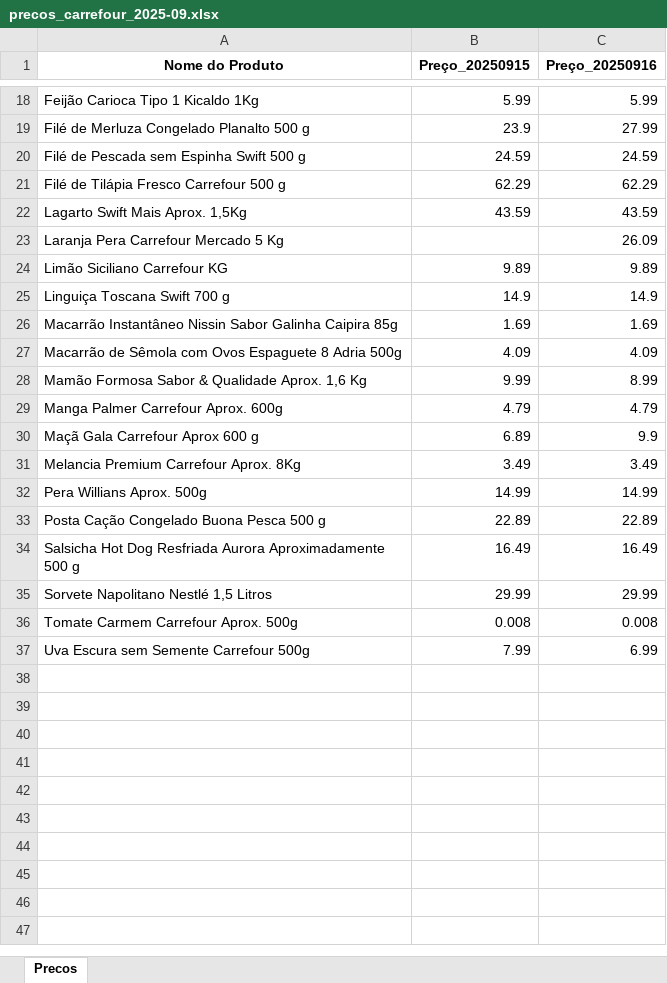
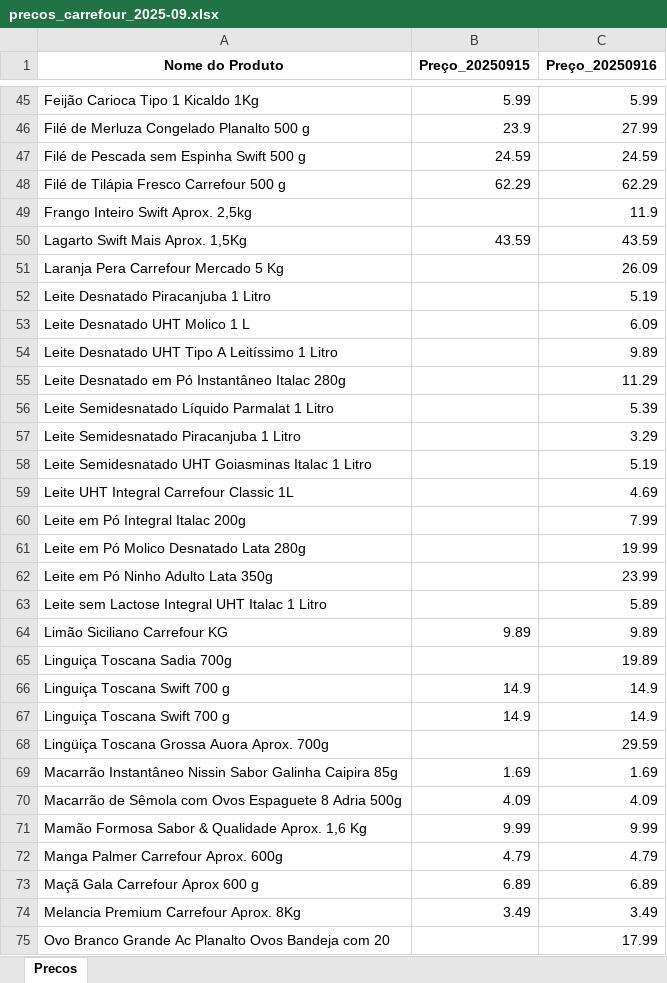
Before and after one commit to crissavieira-ctrl/carrefour-scraper, an Excel workbook: data/precos_carrefour_2025-09.xlsx, sheet Precos, drawn as a sheet; only a part is shown, gaps mark what is left out; the shorter side is filled out with more unchanged rows; values as stored, in another font and other column widths than the file's, no borders; addresses are those after the commit; the diff covers the shown part only; the diff names each change by its address in the sheet, - before the commit and + after, or states it on an @@ line.

```diff
--- a/data/precos_carrefour_2025-09.xlsx (sheet Precos)
+++ b/data/precos_carrefour_2025-09.xlsx (sheet Precos)
+row 49: Frango Inteiro Swift Aprox. 2,5kg |  | 11.9
+row 52: Leite Desnatado Piracanjuba 1 Litro |  | 5.19
+row 53: Leite Desnatado UHT Molico 1 L |  | 6.09
+row 54: Leite Desnatado UHT Tipo A Leitíssimo 1 Litro |  | 9.89
+row 55: Leite Desnatado em Pó Instantâneo Italac 280g |  | 11.29
+row 56: Leite Semidesnatado Líquido Parmalat 1 Litro |  | 5.39
+row 57: Leite Semidesnatado Piracanjuba 1 Litro |  | 3.29
+row 58: Leite Semidesnatado UHT Goiasminas Italac 1 Litro |  | 5.19
+row 59: Leite UHT Integral Carrefour Classic 1L |  | 4.69
+row 60: Leite em Pó Integral Italac 200g |  | 7.99
+row 61: Leite em Pó Molico Desnatado Lata 280g |  | 19.99
+row 62: Leite em Pó Ninho Adulto Lata 350g |  | 23.99
+row 63: Leite sem Lactose Integral UHT Italac 1 Litro |  | 5.89
+row 65: Linguiça Toscana Sadia 700g |  | 19.89
+row 67: Linguiça Toscana Swift 700 g | 14.9 | 14.9
+row 68: Lingüiça Toscana Grossa Auora Aprox. 700g |  | 29.59
-C71 (Preço_20250916): 8.99
+C71 (Preço_20250916): 9.99
-C73 (Preço_20250916): 9.9
+C73 (Preço_20250916): 6.89
+row 75: Ovo Branco Grande Ac Planalto Ovos Bandeja com 20 |  | 17.99
```
Also changed, not shown: 48 added rows and 1 edited cell elsewhere in this sheet, data/erros_carrefour_2025-09.xlsx.
